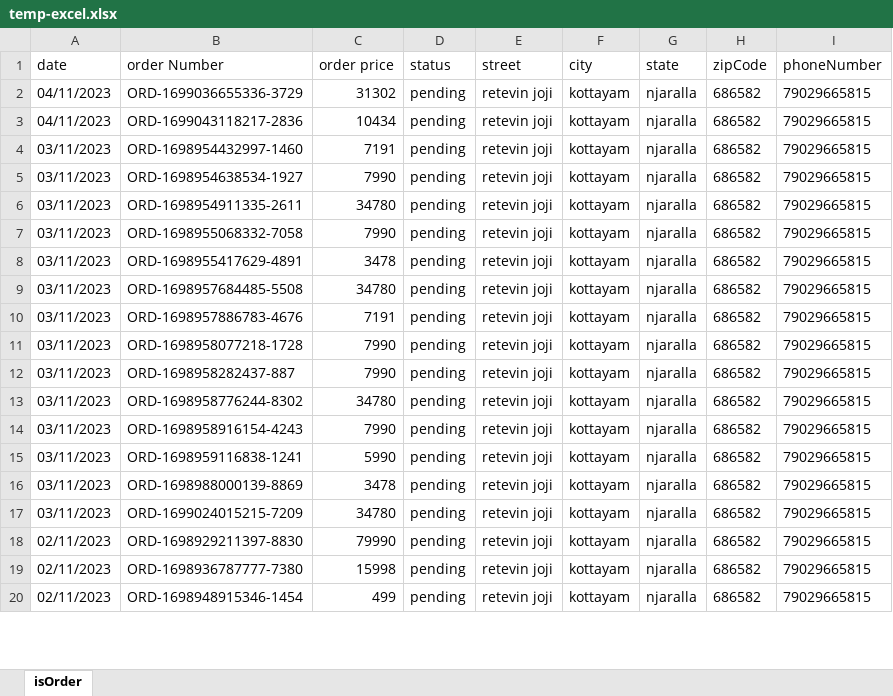
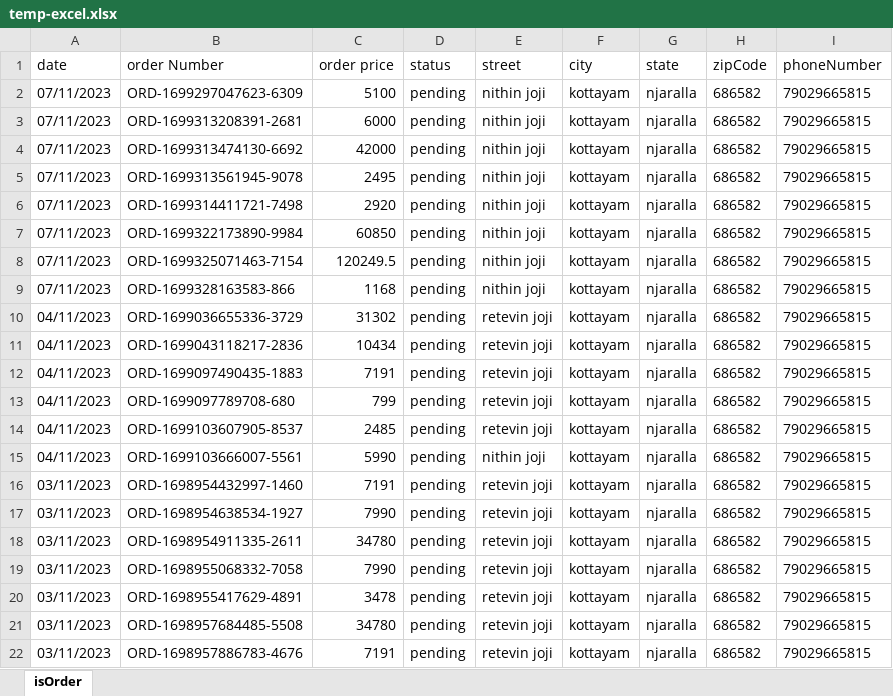
Before and after one commit to Nithin5754/mywatchie, an Excel workbook: temp-excel.xlsx, sheet isOrder, drawn as a sheet; only a part is shown; the shorter side is filled out with more unchanged rows; values as stored, in another font and other column widths than the file's, no borders; the diff covers the shown part only; the diff names each change by its address in the sheet, - before the commit and + after, or states it on an @@ line.

```diff
--- a/temp-excel.xlsx (sheet isOrder)
+++ b/temp-excel.xlsx (sheet isOrder)
+row 2: 07/11/2023 | ORD-1699297047623-6309 | 5100 | pending | nithin joji | kottayam | njaralla | 686582 | 79029665815
+row 3: 07/11/2023 | ORD-1699313208391-2681 | 6000 | pending | nithin joji | kottayam | njaralla | 686582 | 79029665815
+row 4: 07/11/2023 | ORD-1699313474130-6692 | 42000 | pending | nithin joji | kottayam | njaralla | 686582 | 79029665815
+row 5: 07/11/2023 | ORD-1699313561945-9078 | 2495 | pending | nithin joji | kottayam | njaralla | 686582 | 79029665815
+row 6: 07/11/2023 | ORD-1699314411721-7498 | 2920 | pending | nithin joji | kottayam | njaralla | 686582 | 79029665815
+row 7: 07/11/2023 | ORD-1699322173890-9984 | 60850 | pending | nithin joji | kottayam | njaralla | 686582 | 79029665815
+row 8: 07/11/2023 | ORD-1699325071463-7154 | 120249.5 | pending | nithin joji | kottayam | njaralla | 686582 | 79029665815
+row 9: 07/11/2023 | ORD-1699328163583-866 | 1168 | pending | nithin joji | kottayam | njaralla | 686582 | 79029665815
+row 12: 04/11/2023 | ORD-1699097490435-1883 | 7191 | pending | retevin joji | kottayam | njaralla | 686582 | 79029665815
+row 13: 04/11/2023 | ORD-1699097789708-680 | 799 | pending | retevin joji | kottayam | njaralla | 686582 | 79029665815
+row 14: 04/11/2023 | ORD-1699103607905-8537 | 2485 | pending | retevin joji | kottayam | njaralla | 686582 | 79029665815
+row 15: 04/11/2023 | ORD-1699103666007-5561 | 5990 | pending | nithin joji | kottayam | njaralla | 686582 | 79029665815
```
Also changed, not shown: 120 removed rows elsewhere in this sheet, 25 other files.
